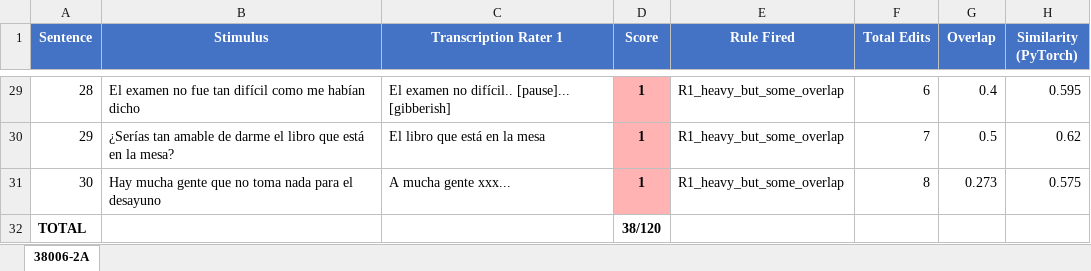
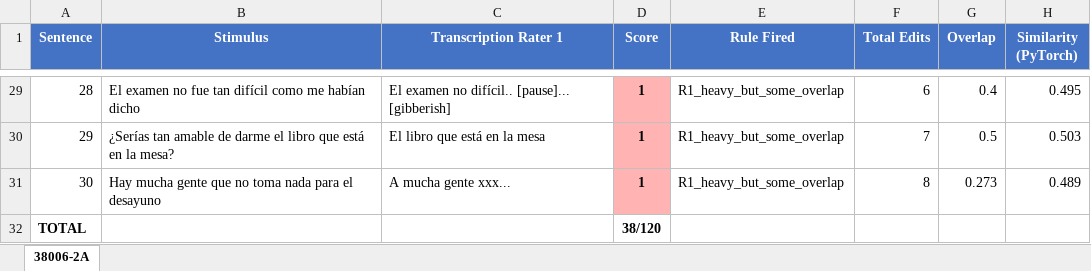
Before and after one commit to kasim672/spanish-eit-scorer, an Excel workbook: results/AutoEIT_Scored_38006-2A.xlsx, sheet 38006-2A, drawn as a sheet; only a part is shown, gaps mark what is left out; values as stored, in another font and other column widths than the file's, no borders; the diff covers the shown part only; the diff names each change by its address in the sheet, - before the commit and + after, or states it on an @@ line.

```diff
--- a/results/AutoEIT_Scored_38006-2A.xlsx (sheet 38006-2A)
+++ b/results/AutoEIT_Scored_38006-2A.xlsx (sheet 38006-2A)
-H29 (Similarity (PyTorch)): 0.595
+H29 (Similarity (PyTorch)): 0.495
-H30 (Similarity (PyTorch)): 0.62
+H30 (Similarity (PyTorch)): 0.503
-H31 (Similarity (PyTorch)): 0.575
+H31 (Similarity (PyTorch)): 0.489
```
Also changed, not shown: 27 edited cells elsewhere in this sheet, 3 other files.
